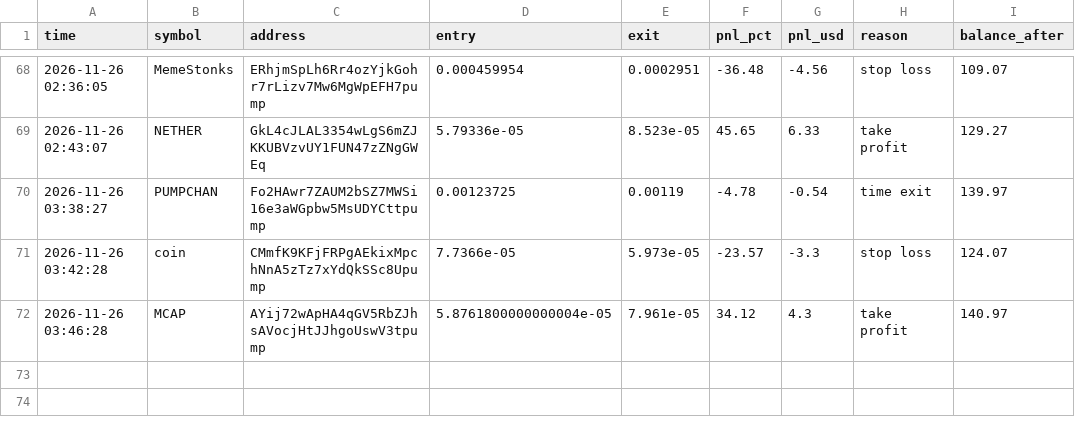
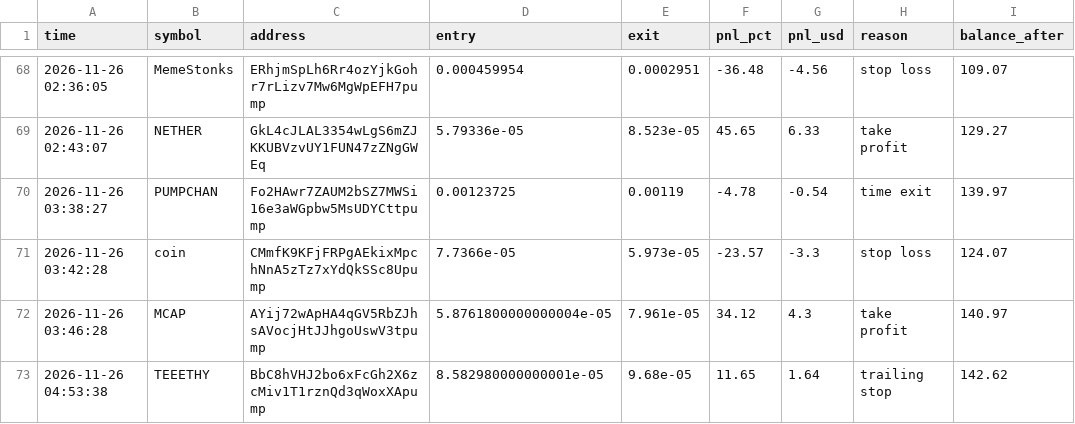
Before and after one commit to ibrahimrouggani3-ai/memebot, a CSV file: trades.csv, drawn as a sheet; only a part is shown, gaps mark what is left out.

```diff
--- a/trades.csv
+++ b/trades.csv
@@ -72 +72,2 @@ time,symbol,address,entry,exit,pnl_pct,pnl_usd,reason,balance_after
 2026-11-26 03:46:28,MCAP,AYij72wApHA4qGV5RbZJhsAVocjHtJJhgoUswV3tpump,5.8761800000000004e-05,7.961e-05,34.12,4.3,take profit,140.97
+2026-11-26 04:53:38,TEEETHY,BbC8hVHJ2bo6xFcGh2X6zcMiv1T1rznQd3qWoxXApump,8.582980000000001e-05,9.68e-05,11.65,1.64,trailing stop,142.62
```
Also changed, not shown: 1 other file.
